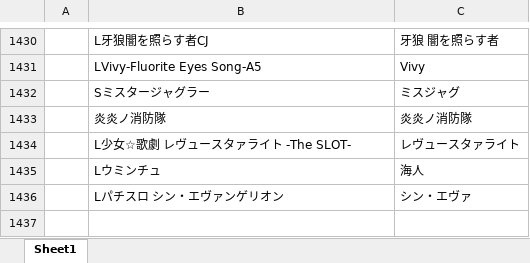
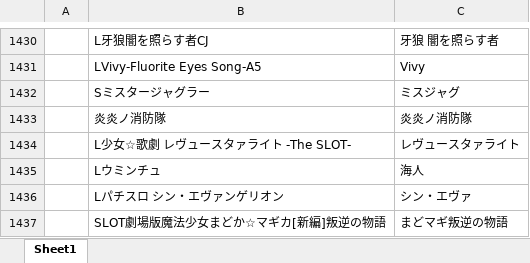
Before and after one commit to tama0520/guild-image-app, an Excel workbook: 機種名変換.xlsx, sheet Sheet1, drawn as a sheet; only a part is shown, gaps mark what is left out; values as stored, in another font and other column widths than the file's, no borders; the diff names each change by its address in the sheet, - before the commit and + after, or states it on an @@ line.

Commit message:
update: 機種名変換マスタを更新

```diff
--- a/機種名変換.xlsx (sheet Sheet1)
+++ b/機種名変換.xlsx (sheet Sheet1)
+row 1437:  | SLOT劇場版魔法少女まどか☆マギカ[新編]叛逆の物語 | まどマギ叛逆の物語
```
